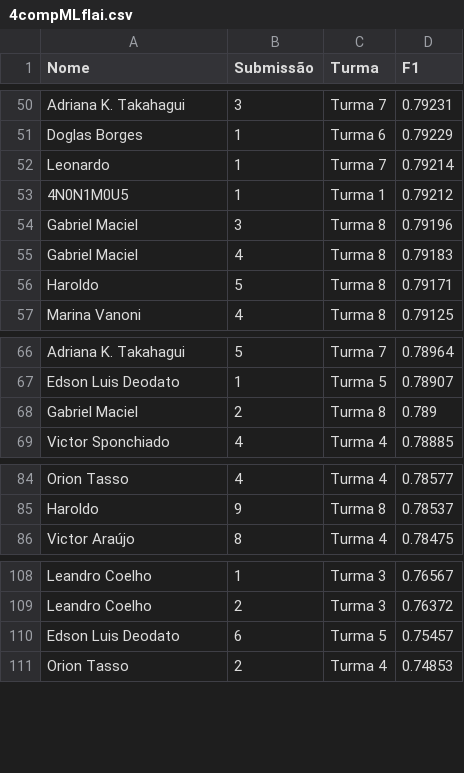
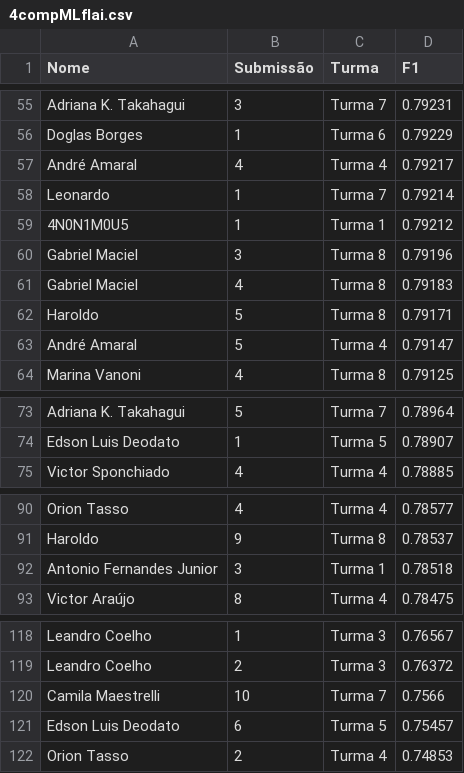
Before and after one commit to gitflai/ranking, a CSV file: 4compMLflai.csv, drawn as a sheet; only a part is shown, gaps mark what is left out; the diff covers the shown part only.

```diff
--- a/4compMLflai.csv
+++ b/4compMLflai.csv
@@ -51,2 +56,3 @@ Adriana K. Takahagui,3,Turma 7,0.79231
 Doglas Borges,1,Turma 6,0.79229
+André Amaral,4,Turma 4,0.79217
 Leonardo,1,Turma 7,0.79214
@@ -56,2 +62,3 @@ Gabriel Maciel,4,Turma 8,0.79183
 Haroldo,5,Turma 8,0.79171
+André Amaral,5,Turma 4,0.79147
 Marina Vanoni,4,Turma 8,0.79125
@@ -67,3 +74,2 @@ Adriana K. Takahagui,5,Turma 7,0.78964
 Edson Luis Deodato,1,Turma 5,0.78907
-Gabriel Maciel,2,Turma 8,0.789
 Victor Sponchiado,4,Turma 4,0.78885
@@ -85,2 +91,3 @@ Orion Tasso,4,Turma 4,0.78577
 Haroldo,9,Turma 8,0.78537
+Antonio Fernandes Junior,3,Turma 1,0.78518
 Victor Araújo,8,Turma 4,0.78475
@@ -109,2 +119,3 @@ Leandro Coelho,1,Turma 3,0.76567
 Leandro Coelho,2,Turma 3,0.76372
+Camila Maestrelli,10,Turma 7,0.7566
 Edson Luis Deodato,6,Turma 5,0.75457
```
Also changed, not shown: 10 added rows elsewhere in this file, 4compMLflairank.csv.
